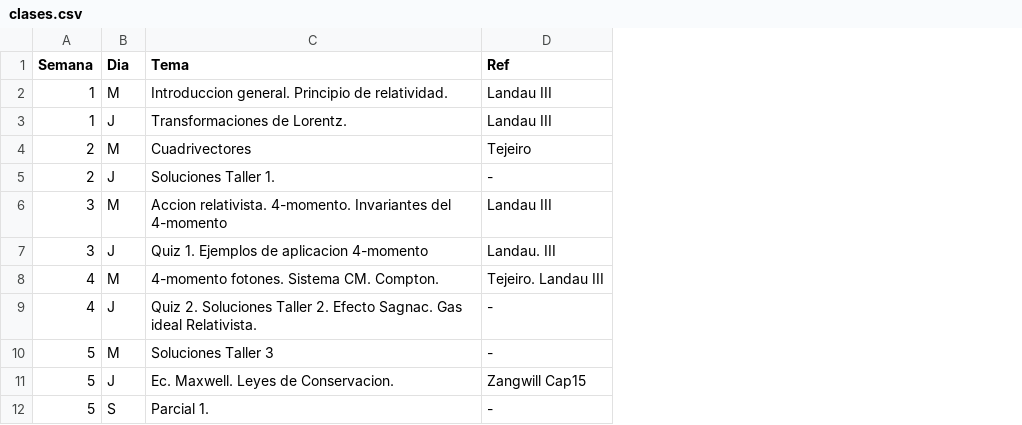
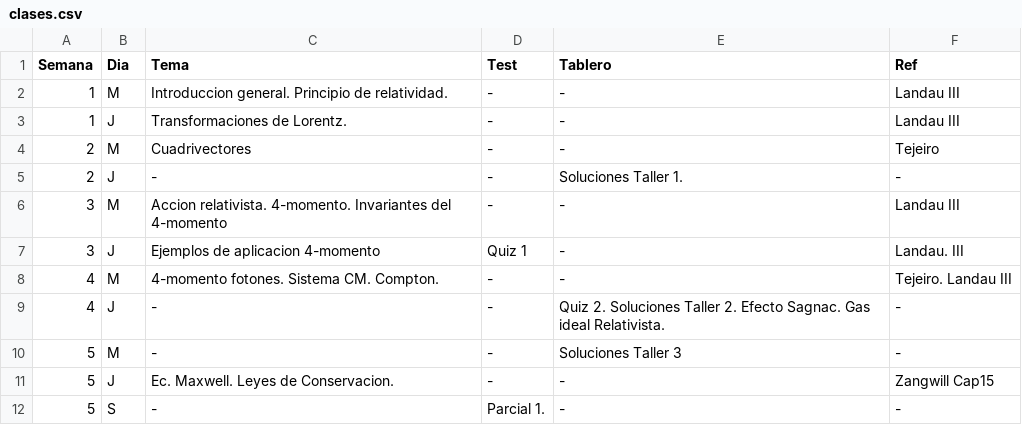
Before and after one commit to forero/Electro2, a CSV file: 201510/syllabus/clases.csv, drawn as a sheet; the diff names each change by its address in the sheet, - before the commit and + after, or states it on an @@ line.

Commit message:
new columns

```diff
--- a/201510/syllabus/clases.csv
+++ b/201510/syllabus/clases.csv
+column D (Test), rows 2-12: - | - | - | - | - | Quiz 1 | - | - | - | - | Parcial 1.
+column E (Tablero), rows 2-12: - | - | - | Soluciones Taller 1. | - | - | - | Quiz 2. Soluciones Taller 2. Efecto Sagnac. Gas ideal Relativista. | Soluciones Taller 3 | - | -
-C5 (Tema): Soluciones Taller 1.
+C5 (Tema): -
-C7 (Tema): Quiz 1. Ejemplos de aplicacion 4-momento
+C7 (Tema): Ejemplos de aplicacion 4-momento
-C9 (Tema): Quiz 2. Soluciones Taller 2. Efecto Sagnac. Gas ideal Relativista.
+C9 (Tema): -
-C10 (Tema): Soluciones Taller 3
+C10 (Tema): -
-C12 (Tema): Parcial 1.
+C12 (Tema): -
```
